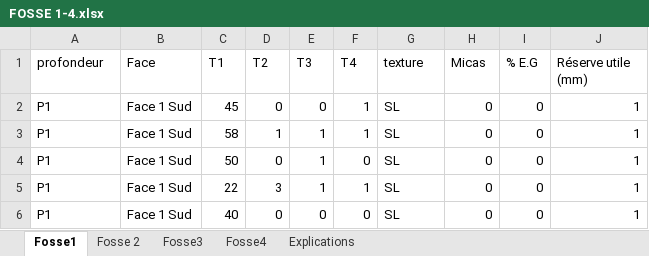
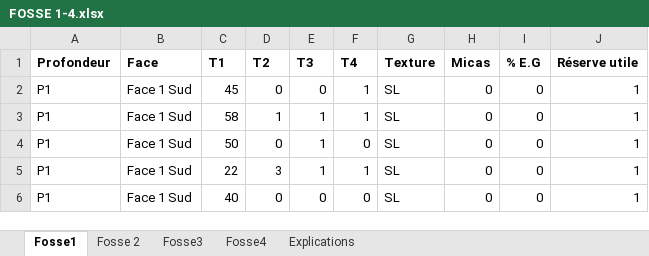
Before and after one commit to CThion/M2_EFT_projet_pedologie, an Excel workbook: Fichiers analyse/FOSSE 1-4.xlsx, sheet Fosse1, drawn as a sheet; only a part is shown; values as stored, in another font and other column widths than the file's, no borders; the diff names each change by its address in the sheet, - before the commit and + after, or states it on an @@ line.

```diff
--- a/Fichiers analyse/FOSSE 1-4.xlsx (sheet Fosse1)
+++ b/Fichiers analyse/FOSSE 1-4.xlsx (sheet Fosse1)
-A1: profondeur
+A1: Profondeur
-A1:J1 bold: off
+A1:J1 bold: on
-G1: texture
+G1: Texture
-J1: Réserve utile (mm)
+J1: Réserve utile
```
Also changed, not shown: sheet Fosse4, sheet Fosse3, sheet Fosse 2, 2 other files.
